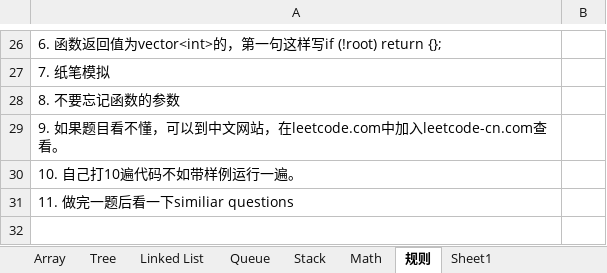
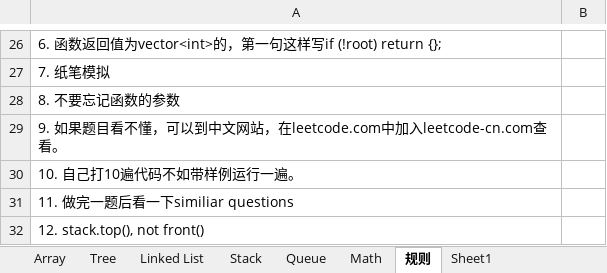
Before and after one commit to ZTidus/DataStructure, an Excel workbook: OJ/LeetCode/status.xlsx, sheet 规则, drawn as a sheet; only a part is shown, gaps mark what is left out; values as stored, in another font and other column widths than the file's, no borders; the diff names each change by its address in the sheet, - before the commit and + after, or states it on an @@ line.

```diff
--- a/OJ/LeetCode/status.xlsx (sheet 规则)
+++ b/OJ/LeetCode/status.xlsx (sheet 规则)
@@ sheet tab order changed: Array | Tree | Linked List | Stack | Queue | Math | 规则 | Sheet1 @@
+row 32: 12. stack.top(), not front()
```
Also changed, not shown: sheet Linked List, sheet Tree, formulas that keep their value.
